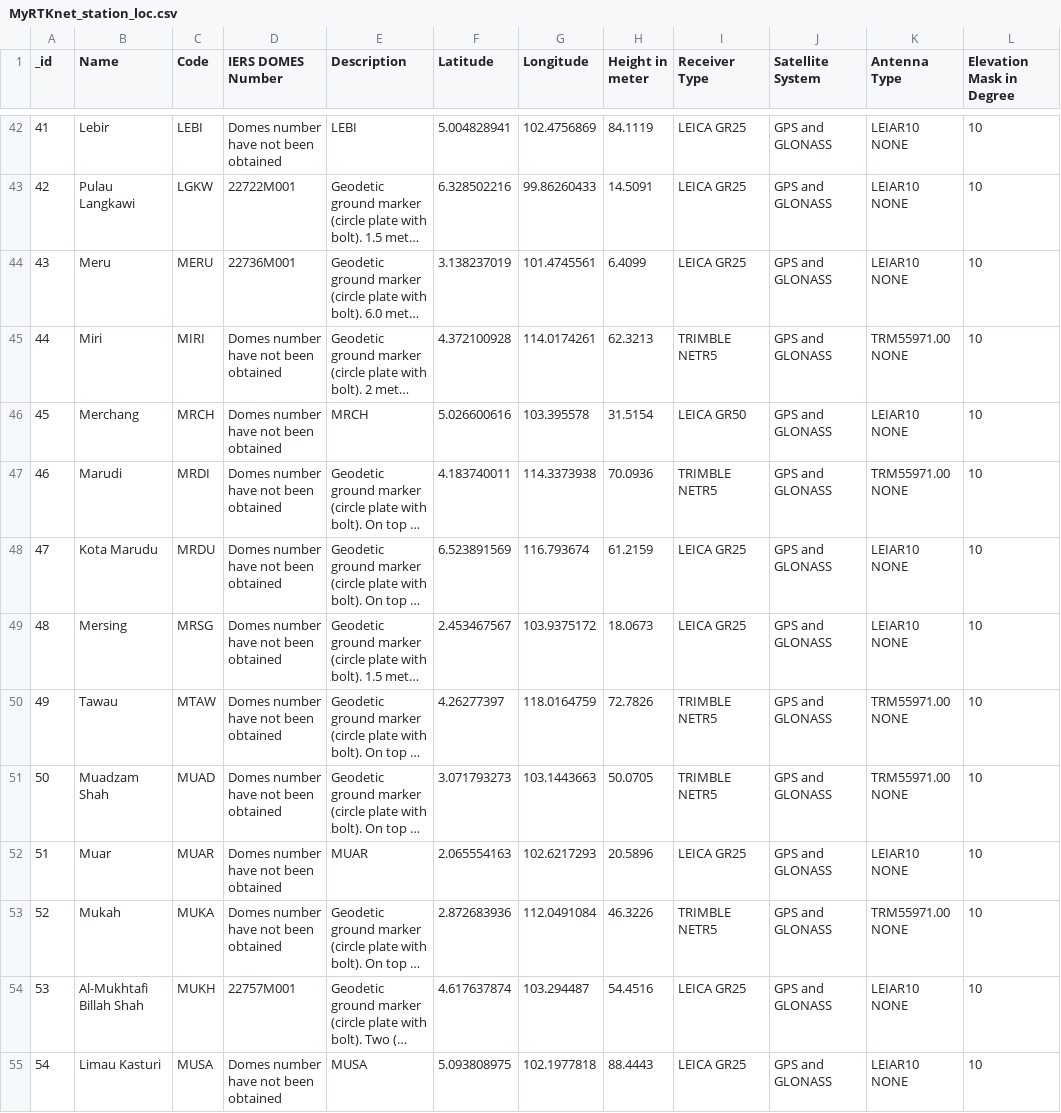
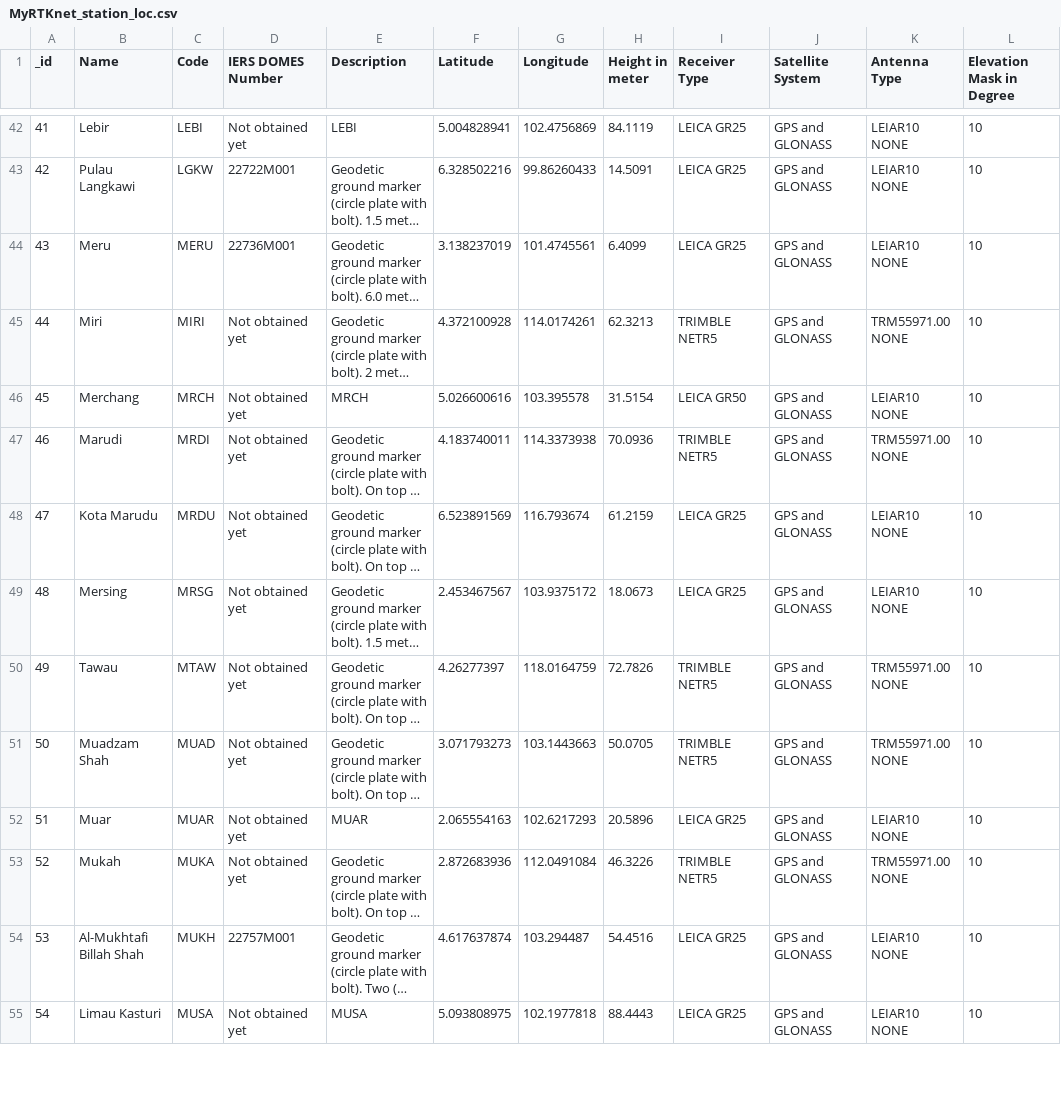
Before and after one commit to jlee0368/FIT3179_w9_hw, a CSV file: data/MyRTKnet_station_loc.csv, drawn as a sheet; only a part is shown, gaps mark what is left out; long unchanged cells end in …; the diff covers the shown part only; the diff names each change by its address in the sheet, - before the commit and + after, or states it on an @@ line.

Commit message:
changes to Domes Number field

```diff
--- a/data/MyRTKnet_station_loc.csv
+++ b/data/MyRTKnet_station_loc.csv
-D42 (IERS DOMES Number): Domes number have not been obtained
+D42 (IERS DOMES Number): Not obtained yet
-D45:D53 (IERS DOMES Number): Domes number have not been obtained
+D45:D53 (IERS DOMES Number): Not obtained yet
-D55 (IERS DOMES Number): Domes number have not been obtained
+D55 (IERS DOMES Number): Not obtained yet
```
Also changed, not shown: 47 edited cells elsewhere in this file.
